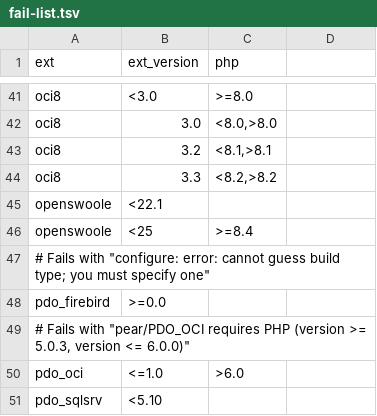
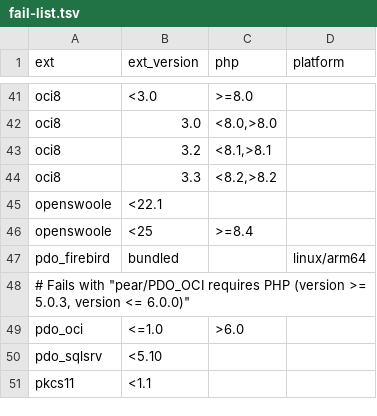
Before and after one commit to lukas-w/docker-php-extensions, a TSV file: data/fail-list.tsv, drawn as a sheet; only a part is shown, gaps mark what is left out; the shorter side is filled out with more unchanged rows; removed rows and columns are numbered as before the commit, all else as after; the diff names each change by its address in the sheet, - before the commit and + after, or states it on an @@ line.

Commit message:
fail-list: pdo_firebird on arm64

```diff
--- a/data/fail-list.tsv
+++ b/data/fail-list.tsv
-D1: (empty)
+D1: platform
-row 47: # Fails with "configure: error: cannot guess build type; you must specify one"
-B47 (ext_version): >=0.0
+B47 (ext_version): bundled
-D47 (platform): (empty)
+D47 (platform): linux/arm64
```
